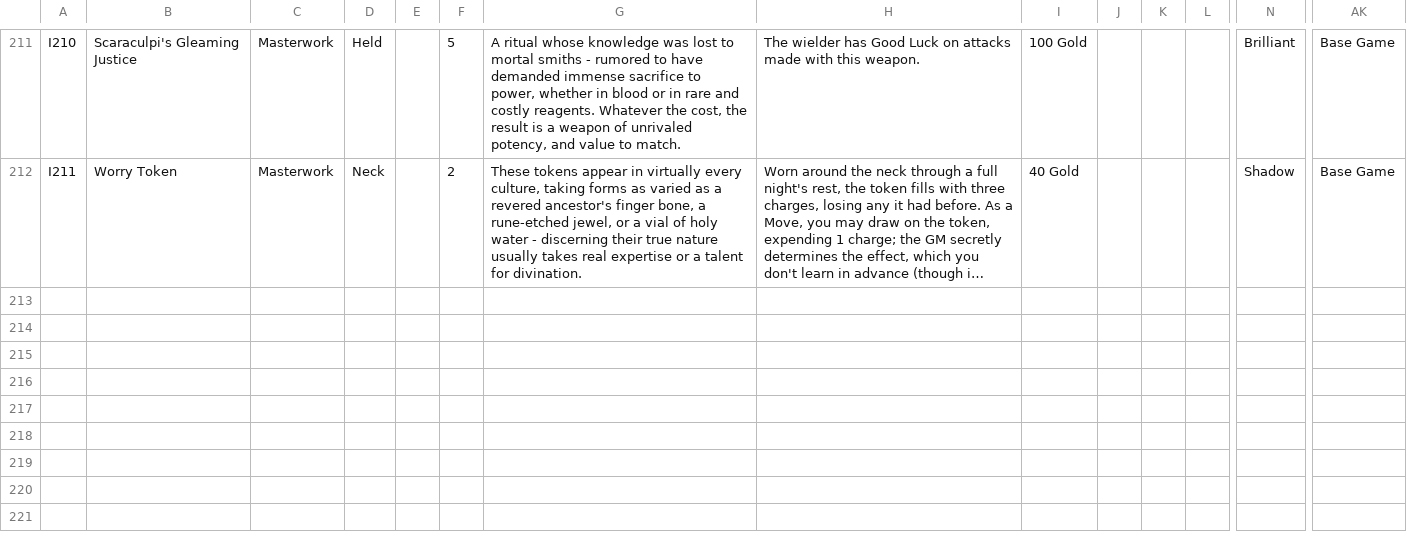
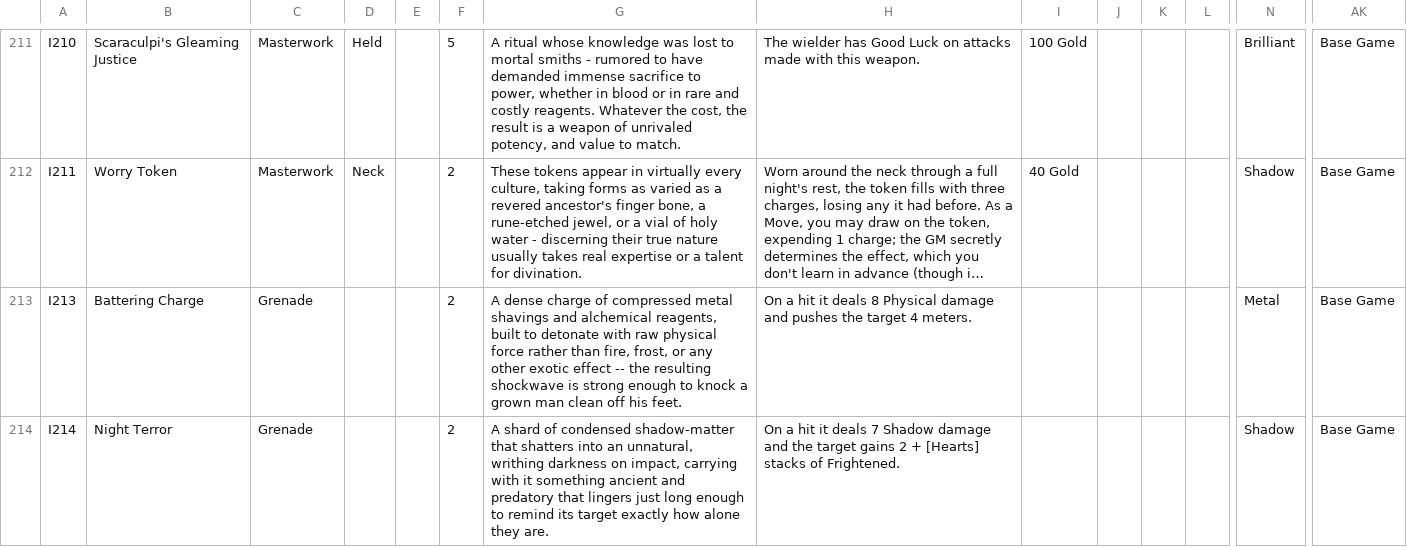
Before and after one commit to sessorach/flagonquest, a CSV file: scripts/items.csv, drawn as a sheet; only a part is shown, gaps mark what is left out; long unchanged cells end in …; rows hold the shown columns only; the diff names each change by its address in the sheet, - before the commit and + after, or states it on an @@ line.

```diff
--- a/scripts/items.csv
+++ b/scripts/items.csv
+row 213: I213 | Battering Charge | Grenade |  |  | 2 | A dense charge of compressed metal shavings and alchemical reagents, built to detonate with raw physical force rather than fire, frost, or any other exotic effect -- the resulting shockwave is strong enough to knock a grown man clean off his feet. | On a hit it deals 8 Physical damage and pushes the target 4 meters. |  |  |  |  | Metal | Base Game
+row 214: I214 | Night Terror | Grenade |  |  | 2 | A shard of condensed shadow-matter that shatters into an unnatural, writhing darkness on impact, carrying with it something ancient and predatory that lingers just long enough to remind its target exactly how alone they are. | On a hit it deals 7 Shadow damage and the target gains 2 + [Hearts] stacks of Frightened. |  |  |  |  | Shadow | Base Game
```
Also changed, not shown: design/balance_ledger.csv, 1 other file.
